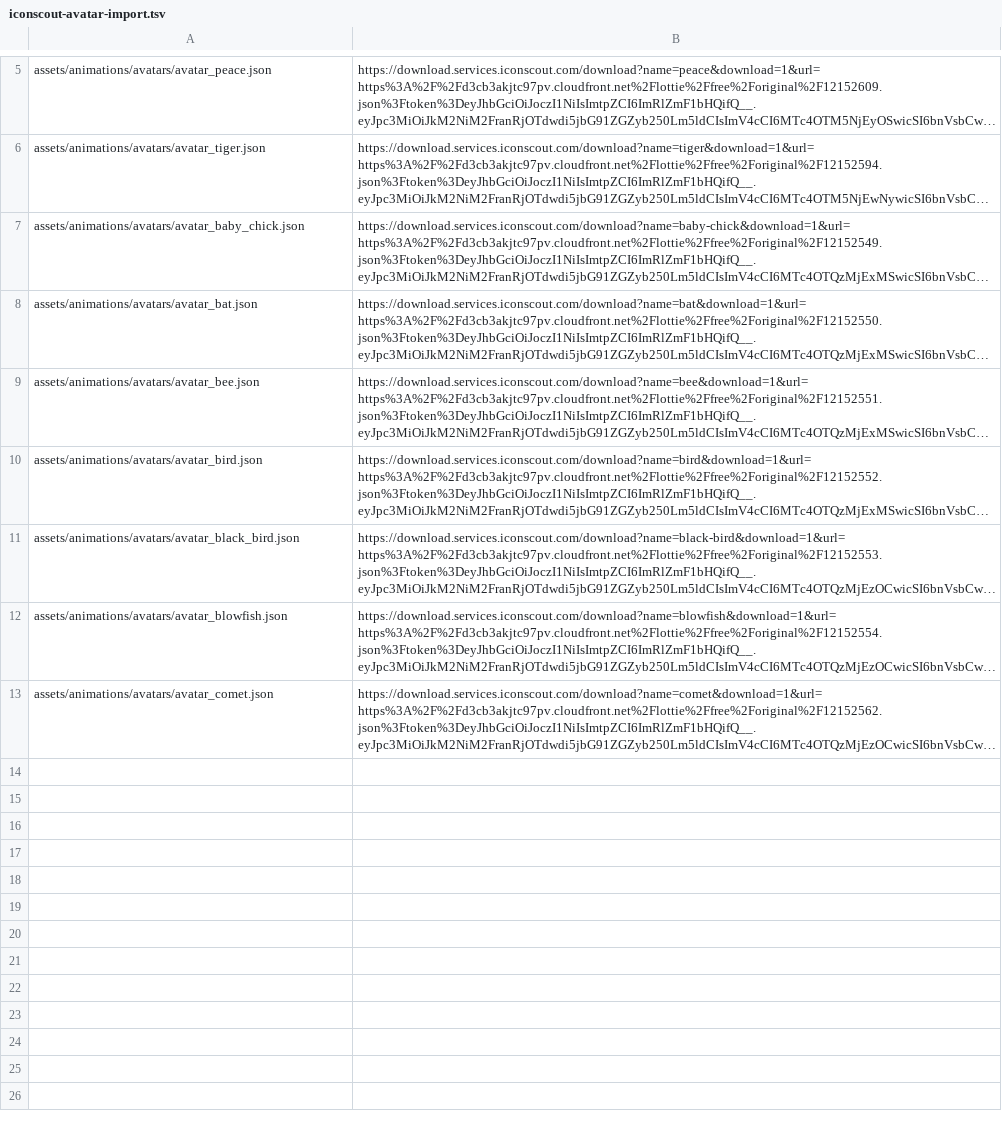
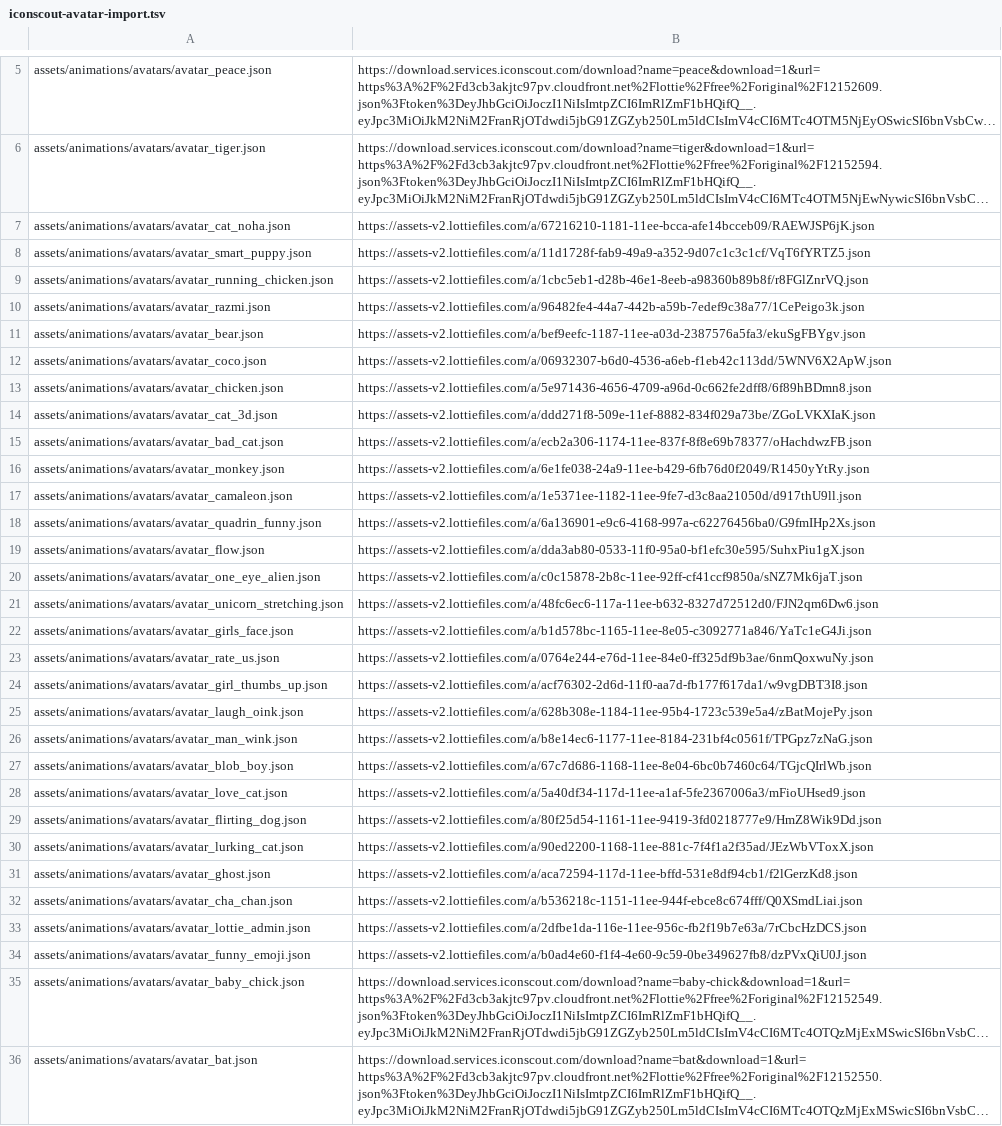
Before and after one commit to Kh3rwa1/olitunapp, a TSV file: tool/iconscout-avatar-import.tsv, drawn as a sheet; only a part is shown, gaps mark what is left out; the shorter side is filled out with more unchanged rows; long unchanged cells end in …; the diff names each change by its address in the sheet, - before the commit and + after, or states it on an @@ line.

Commit message:
feat(profile): 11 LottieFiles community avatars (#335)
* feat(profile): 11 LottieFiles community avatars

Cat Noha, Smart Puppy, Running Chicken, Razmi, Bear, Coco, Chicken,
Cat 3D, Bad Cat, Monkey, and Camaleon join the avatar catalog.
Sources pinned in the import manifest; README credits extended.

* feat(profile): 18 more LottieFiles avatars

Quadrin Funny, Flow, One Eye Alien, Unicorn Stretching, Girl's Face,
Rate Us, Girl Thumbs Up, Laugh Oink, Man Wink, Blob Boy, Love Cat,
Flirting Dog, Lurking Cat, Ghost, Cha Chan, Spiderman, Lottie Admin,
and Funny Emoji. Catalog now 35 total.

* fix(profile): remove Spiderman avatar (trademark risk)

```diff
--- a/tool/iconscout-avatar-import.tsv
+++ b/tool/iconscout-avatar-import.tsv
+row 7: assets/animations/avatars/avatar_cat_noha.json | https://assets-v2.lottiefiles.com/a/67216210-1181-11ee-bcca-afe14bcceb09/RAEWJSP6jK.json
+row 8: assets/animations/avatars/avatar_smart_puppy.json | https://assets-v2.lottiefiles.com/a/11d1728f-fab9-49a9-a352-9d07c1c3c1cf/VqT6fYRTZ5.json
+row 9: assets/animations/avatars/avatar_running_chicken.json | https://assets-v2.lottiefiles.com/a/1cbc5eb1-d28b-46e1-8eeb-a98360b89b8f/r8FGlZnrVQ.json
+row 10: assets/animations/avatars/avatar_razmi.json | https://assets-v2.lottiefiles.com/a/96482fe4-44a7-442b-a59b-7edef9c38a77/1CePeigo3k.json
+row 11: assets/animations/avatars/avatar_bear.json | https://assets-v2.lottiefiles.com/a/bef9eefc-1187-11ee-a03d-2387576a5fa3/ekuSgFBYgv.json
+row 12: assets/animations/avatars/avatar_coco.json | https://assets-v2.lottiefiles.com/a/06932307-b6d0-4536-a6eb-f1eb42c113dd/5WNV6X2ApW.json
+row 13: assets/animations/avatars/avatar_chicken.json | https://assets-v2.lottiefiles.com/a/5e971436-4656-4709-a96d-0c662fe2dff8/6f89hBDmn8.json
+row 14: assets/animations/avatars/avatar_cat_3d.json | https://assets-v2.lottiefiles.com/a/ddd271f8-509e-11ef-8882-834f029a73be/ZGoLVKXIaK.json
+row 15: assets/animations/avatars/avatar_bad_cat.json | https://assets-v2.lottiefiles.com/a/ecb2a306-1174-11ee-837f-8f8e69b78377/oHachdwzFB.json
+row 16: assets/animations/avatars/avatar_monkey.json | https://assets-v2.lottiefiles.com/a/6e1fe038-24a9-11ee-b429-6fb76d0f2049/R1450yYtRy.json
+row 17: assets/animations/avatars/avatar_camaleon.json | https://assets-v2.lottiefiles.com/a/1e5371ee-1182-11ee-9fe7-d3c8aa21050d/d917thU9ll.json
+row 18: assets/animations/avatars/avatar_quadrin_funny.json | https://assets-v2.lottiefiles.com/a/6a136901-e9c6-4168-997a-c62276456ba0/G9fmIHp2Xs.json
+row 19: assets/animations/avatars/avatar_flow.json | https://assets-v2.lottiefiles.com/a/dda3ab80-0533-11f0-95a0-bf1efc30e595/SuhxPiu1gX.json
+row 20: assets/animations/avatars/avatar_one_eye_alien.json | https://assets-v2.lottiefiles.com/a/c0c15878-2b8c-11ee-92ff-cf41ccf9850a/sNZ7Mk6jaT.json
+row 21: assets/animations/avatars/avatar_unicorn_stretching.json | https://assets-v2.lottiefiles.com/a/48fc6ec6-117a-11ee-b632-8327d72512d0/FJN2qm6Dw6.json
+row 22: assets/animations/avatars/avatar_girls_face.json | https://assets-v2.lottiefiles.com/a/b1d578bc-1165-11ee-8e05-c3092771a846/YaTc1eG4Ji.json
+row 23: assets/animations/avatars/avatar_rate_us.json | https://assets-v2.lottiefiles.com/a/0764e244-e76d-11ee-84e0-ff325df9b3ae/6nmQoxwuNy.json
+row 24: assets/animations/avatars/avatar_girl_thumbs_up.json | https://assets-v2.lottiefiles.com/a/acf76302-2d6d-11f0-aa7d-fb177f617da1/w9vgDBT3I8.json
+row 25: assets/animations/avatars/avatar_laugh_oink.json | https://assets-v2.lottiefiles.com/a/628b308e-1184-11ee-95b4-1723c539e5a4/zBatMojePy.json
+row 26: assets/animations/avatars/avatar_man_wink.json | https://assets-v2.lottiefiles.com/a/b8e14ec6-1177-11ee-8184-231bf4c0561f/TPGpz7zNaG.json
+row 27: assets/animations/avatars/avatar_blob_boy.json | https://assets-v2.lottiefiles.com/a/67c7d686-1168-11ee-8e04-6bc0b7460c64/TGjcQIrlWb.json
+row 28: assets/animations/avatars/avatar_love_cat.json | https://assets-v2.lottiefiles.com/a/5a40df34-117d-11ee-a1af-5fe2367006a3/mFioUHsed9.json
+row 29: assets/animations/avatars/avatar_flirting_dog.json | https://assets-v2.lottiefiles.com/a/80f25d54-1161-11ee-9419-3fd0218777e9/HmZ8Wik9Dd.json
+row 30: assets/animations/avatars/avatar_lurking_cat.json | https://assets-v2.lottiefiles.com/a/90ed2200-1168-11ee-881c-7f4f1a2f35ad/JEzWbVToxX.json
+row 31: assets/animations/avatars/avatar_ghost.json | https://assets-v2.lottiefiles.com/a/aca72594-117d-11ee-bffd-531e8df94cb1/f2lGerzKd8.json
+row 32: assets/animations/avatars/avatar_cha_chan.json | https://assets-v2.lottiefiles.com/a/b536218c-1151-11ee-944f-ebce8c674fff/Q0XSmdLiai.json
+row 33: assets/animations/avatars/avatar_lottie_admin.json | https://assets-v2.lottiefiles.com/a/2dfbe1da-116e-11ee-956c-fb2f19b7e63a/7rCbcHzDCS.json
+row 34: assets/animations/avatars/avatar_funny_emoji.json | https://assets-v2.lottiefiles.com/a/b0ad4e60-f1f4-4e60-9c59-0be349627fb8/dzPVxQiU0J.json
```
Also changed, not shown: 30 other files.
